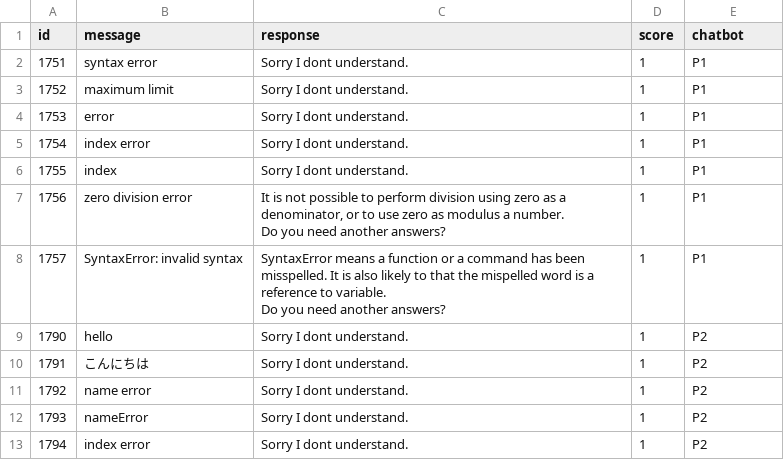
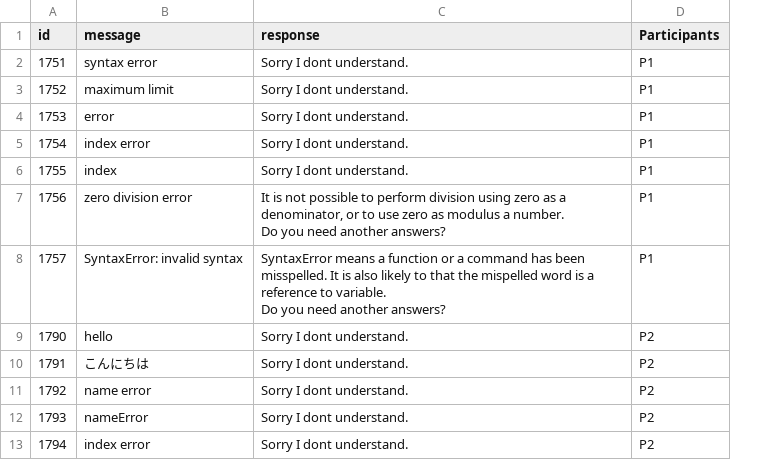
Before and after one commit to NAIST-SE/Er-Bot, a CSV file: chatbot_log.csv, drawn as a sheet; only a part is shown; removed rows and columns are numbered as before the commit, all else as after; the diff names each change by its address in the sheet, - before the commit and + after, or states it on an @@ line.

Commit message:
Edit the chatbot log columns

```diff
--- a/chatbot_log.csv
+++ b/chatbot_log.csv
-column D (score), rows 2-13: all 1
-D1: chatbot
+D1: Participants
```
